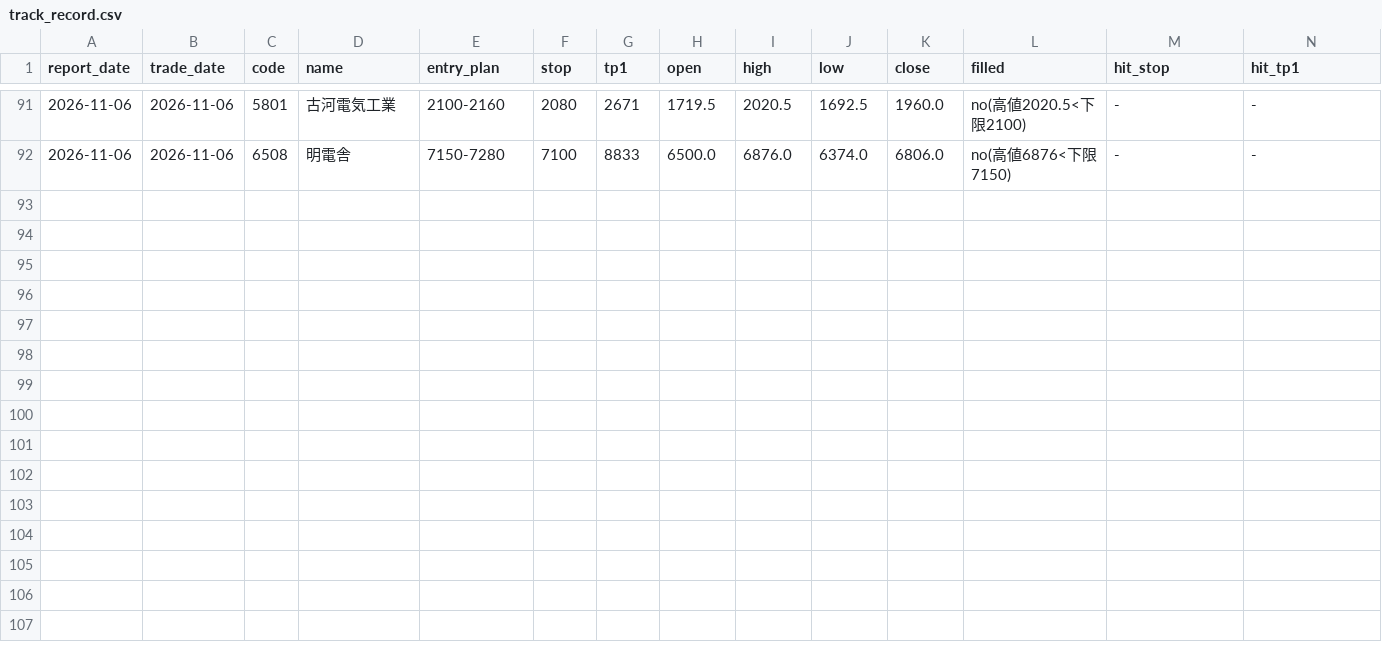
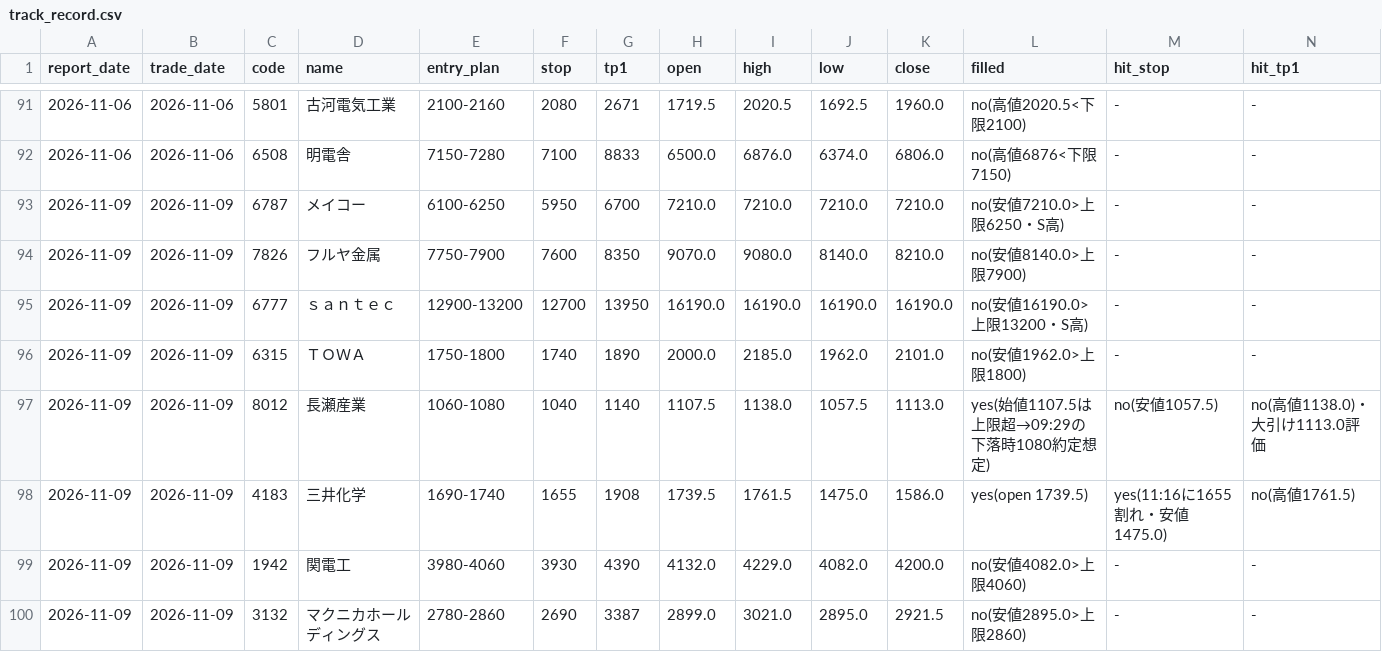
Before and after one commit to hiroto1209-sketch/jp-stock-report, a CSV file: track_record.csv, drawn as a sheet; only a part is shown, gaps mark what is left out; rows hold the shown columns only; the diff names each change by its address in the sheet, - before the commit and + after, or states it on an @@ line.

```diff
--- a/track_record.csv
+++ b/track_record.csv
+row 93: 2026-11-09 | 2026-11-09 | 6787 | メイコー | 6100-6250 | 5950 | 6700 | 7210.0 | 7210.0 | 7210.0 | 7210.0 | no(安値7210.0>上限6250・S高) | - | -
+row 94: 2026-11-09 | 2026-11-09 | 7826 | フルヤ金属 | 7750-7900 | 7600 | 8350 | 9070.0 | 9080.0 | 8140.0 | 8210.0 | no(安値8140.0>上限7900) | - | -
+row 95: 2026-11-09 | 2026-11-09 | 6777 | ｓａｎｔｅｃ | 12900-13200 | 12700 | 13950 | 16190.0 | 16190.0 | 16190.0 | 16190.0 | no(安値16190.0>上限13200・S高) | - | -
+row 96: 2026-11-09 | 2026-11-09 | 6315 | ＴＯＷＡ | 1750-1800 | 1740 | 1890 | 2000.0 | 2185.0 | 1962.0 | 2101.0 | no(安値1962.0>上限1800) | - | -
+row 97: 2026-11-09 | 2026-11-09 | 8012 | 長瀬産業 | 1060-1080 | 1040 | 1140 | 1107.5 | 1138.0 | 1057.5 | 1113.0 | yes(始値1107.5は上限超→09:29の下落時1080約定想定) | no(安値1057.5) | no(高値1138.0)・大引け1113.0評価
+row 98: 2026-11-09 | 2026-11-09 | 4183 | 三井化学 | 1690-1740 | 1655 | 1908 | 1739.5 | 1761.5 | 1475.0 | 1586.0 | yes(open 1739.5) | yes(11:16に1655割れ・安値1475.0) | no(高値1761.5)
+row 99: 2026-11-09 | 2026-11-09 | 1942 | 関電工 | 3980-4060 | 3930 | 4390 | 4132.0 | 4229.0 | 4082.0 | 4200.0 | no(安値4082.0>上限4060) | - | -
+row 100: 2026-11-09 | 2026-11-09 | 3132 | マクニカホールディングス | 2780-2860 | 2690 | 3387 | 2899.0 | 3021.0 | 2895.0 | 2921.5 | no(安値2895.0>上限2860) | - | -
```
Also changed, not shown: 24 other files.
